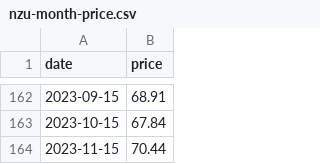
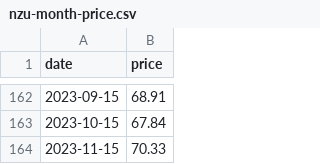
Before and after one commit to theecanmole/NZ-emission-unit-prices, a CSV file: nzu-month-price.csv, drawn as a sheet; only a part is shown, gaps mark what is left out.

```diff
--- a/nzu-month-price.csv
+++ b/nzu-month-price.csv
@@ -163,2 +163,2 @@
 2023-10-15,67.84
-2023-11-15,70.44
+2023-11-15,70.33
```
Also changed, not shown: nzu-edited-raw-prices-data.csv, nzu-final-prices-data.csv, 5 other files.
